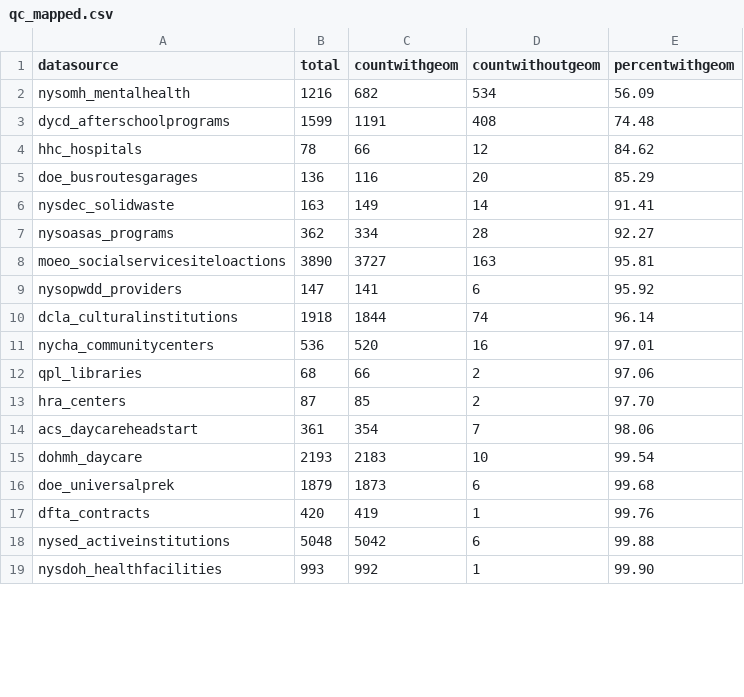
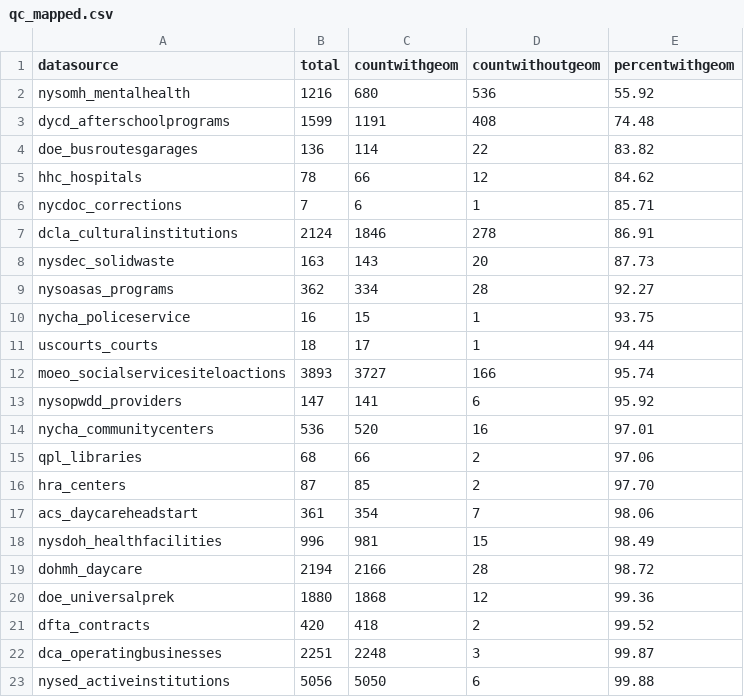
Before and after one commit to NYCPlanning/db-facilities-tmp, a CSV file: output/qc_mapped.csv, drawn as a sheet; only a part is shown; the diff covers the shown part only.

```diff
--- a/output/qc_mapped.csv
+++ b/output/qc_mapped.csv
@@ -1,11 +1,14 @@
 datasource,total,countwithgeom,countwithoutgeom,percentwithgeom
-nysomh_mentalhealth,1216,682,534,56.09
+nysomh_mentalhealth,1216,680,536,55.92
 dycd_afterschoolprograms,1599,1191,408,74.48
+doe_busroutesgarages,136,114,22,83.82
 hhc_hospitals,78,66,12,84.62
-doe_busroutesgarages,136,116,20,85.29
-nysdec_solidwaste,163,149,14,91.41
+nycdoc_corrections,7,6,1,85.71
+dcla_culturalinstitutions,2124,1846,278,86.91
+nysdec_solidwaste,163,143,20,87.73
 nysoasas_programs,362,334,28,92.27
-moeo_socialservicesiteloactions,3890,3727,163,95.81
+nycha_policeservice,16,15,1,93.75
+uscourts_courts,18,17,1,94.44
+moeo_socialservicesiteloactions,3893,3727,166,95.74
 nysopwdd_providers,147,141,6,95.92
-dcla_culturalinstitutions,1918,1844,74,96.14
 nycha_communitycenters,536,520,16,97.01
@@ -14,6 +17,7 @@ hra_centers,87,85,2,97.70
 acs_daycareheadstart,361,354,7,98.06
-dohmh_daycare,2193,2183,10,99.54
-doe_universalprek,1879,1873,6,99.68
-dfta_contracts,420,419,1,99.76
-nysed_activeinstitutions,5048,5042,6,99.88
-nysdoh_healthfacilities,993,992,1,99.90
+nysdoh_healthfacilities,996,981,15,98.49
+dohmh_daycare,2194,2166,28,98.72
+doe_universalprek,1880,1868,12,99.36
+dfta_contracts,420,418,2,99.52
+dca_operatingbusinesses,2251,2248,3,99.87
+nysed_activeinstitutions,5056,5050,6,99.88
```
Also changed, not shown: 4 added rows, 8 removed rows, 7 moved rows and 3 edited cells elsewhere in this file, output/qc_classification.csv, output/qc_oversight.csv, 7 other files.
